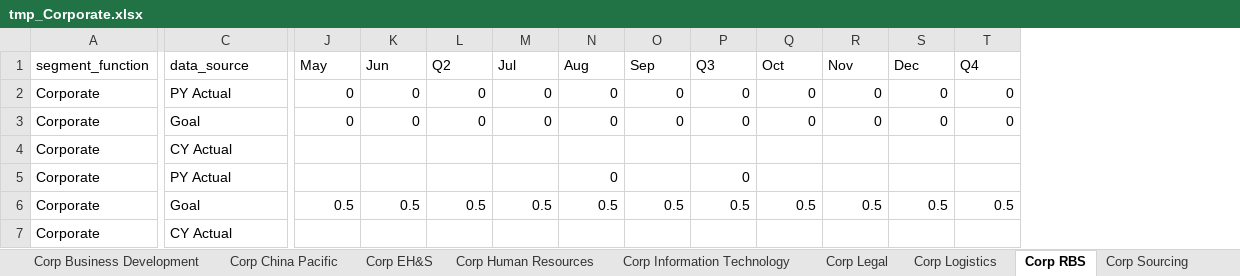
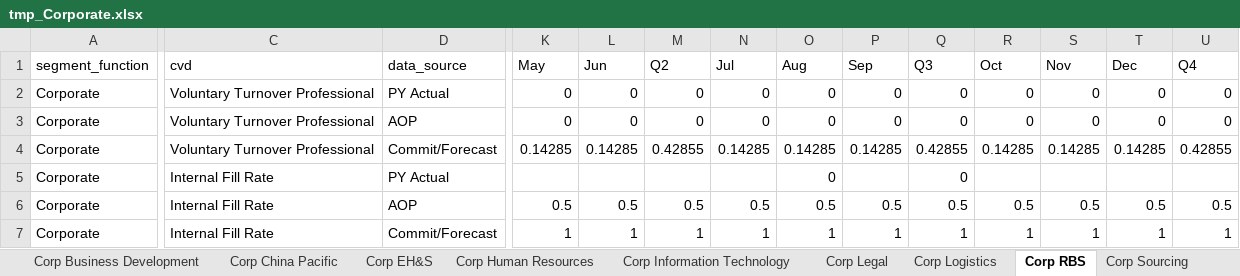
Before and after one commit to jeagleso/2025_Core-Value-Drivers_Reporting, an Excel workbook: outputs/BURs/tmp_Corporate.xlsx, sheet Corp RBS, drawn as a sheet; only a part is shown, gaps mark what is left out; values as stored, in another font and other column widths than the file's, no borders; removed rows and columns are numbered as before the commit, all else as after; rows hold the shown columns only; the diff names each change by its address in the sheet, - before the commit and + after, or states it on an @@ line.

```diff
--- a/outputs/BURs/tmp_Corporate.xlsx (sheet Corp RBS)
+++ b/outputs/BURs/tmp_Corporate.xlsx (sheet Corp RBS)
+column C (cvd), rows 2-6: Voluntary Turnover Professional | Voluntary Turnover Professional | Voluntary Turnover Professional | Internal Fill Rate | Internal Fill Rate
-D3 (data_source): Goal
+D3 (data_source): AOP
-D4 (data_source): CY Actual
+D4 (data_source): Commit/Forecast
-K4 (May): (empty)
+K4 (May): 0.14285
-L4 (Jun): (empty)
+L4 (Jun): 0.14285
-M4 (Q2): (empty)
+M4 (Q2): 0.42855
-N4 (Jul): (empty)
+N4 (Jul): 0.14285
-O4 (Aug): (empty)
+O4 (Aug): 0.14285
-P4 (Sep): (empty)
+P4 (Sep): 0.14285
-Q4 (Q3): (empty)
+Q4 (Q3): 0.42855
-R4 (Oct): (empty)
+R4 (Oct): 0.14285
-S4 (Nov): (empty)
+S4 (Nov): 0.14285
-T4 (Dec): (empty)
+T4 (Dec): 0.14285
-U4 (Q4): (empty)
+U4 (Q4): 0.42855
-D6 (data_source): Goal
+D6 (data_source): AOP
-row 7: Corporate | CY Actual
+row 7: Corporate | Internal Fill Rate | Commit/Forecast | 1 | 1 | 1 | 1 | 1 | 1 | 1 | 1 | 1 | 1 | 1
```
Also changed, not shown: sheet Corp Business Development, sheet Corp China Pacific, sheet Corp Human Resources, sheet Corp EH&S, sheet Corp Sourcing, sheet Corp Legal, 6 more sheets, outputs/BURs/tmp_AMC.xlsx, outputs/BURs/tmp_IPS.xlsx, 2 other files.
